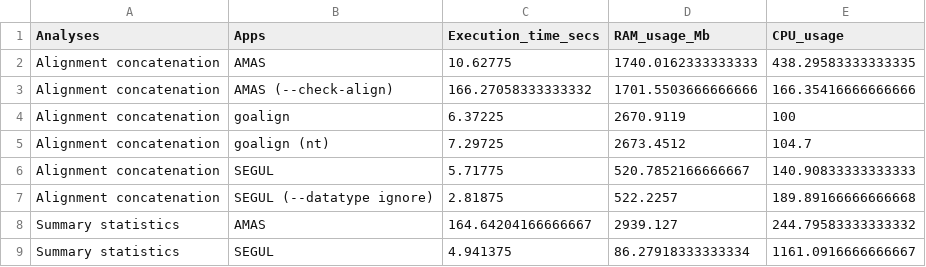
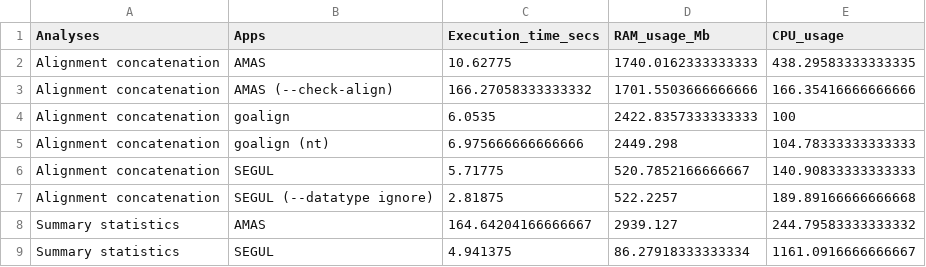
Before and after one commit to hhandika/segul-bench, a CSV file: data/mean_bench_by_analyses.csv, drawn as a sheet.

```diff
--- a/data/mean_bench_by_analyses.csv
+++ b/data/mean_bench_by_analyses.csv
@@ -3,4 +3,4 @@ Alignment concatenation,AMAS,10.62775,1740.0162333333333,438.29583333333335
 Alignment concatenation,AMAS (--check-align),166.27058333333332,1701.5503666666666,166.35416666666666
-Alignment concatenation,goalign,6.37225,2670.9119,100
-Alignment concatenation,goalign (nt),7.29725,2673.4512,104.7
+Alignment concatenation,goalign,6.0535,2422.8357333333333,100
+Alignment concatenation,goalign (nt),6.975666666666666,2449.298,104.78333333333333
 Alignment concatenation,SEGUL,5.71775,520.7852166666667,140.90833333333333
```
Also changed, not shown: data/mean_bench_by_dataset.csv, data/mean_bench_by_os.csv, 5 other files.
